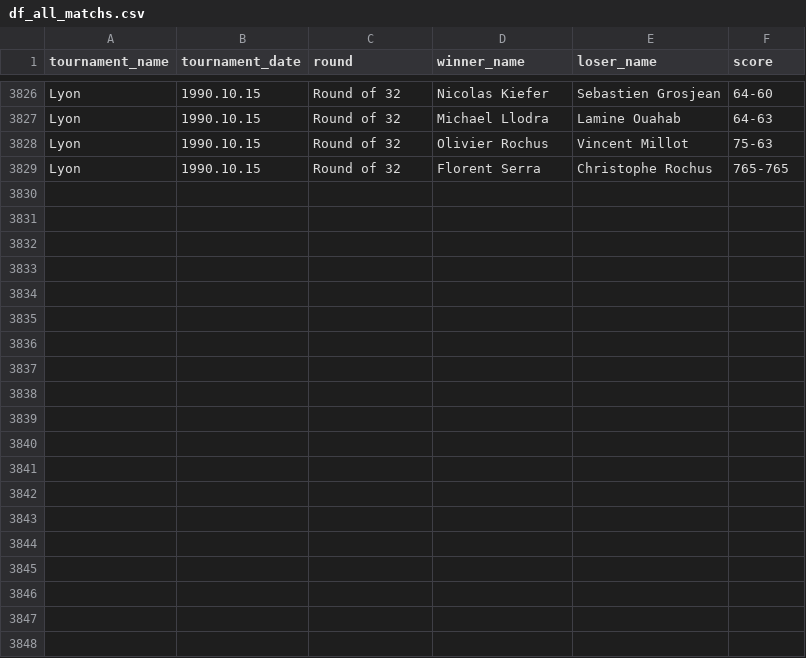
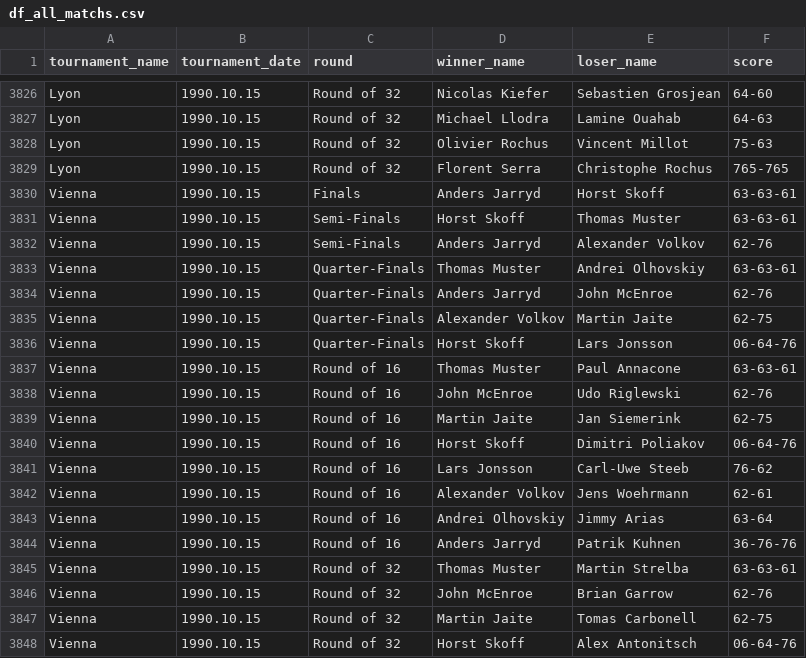
Before and after one commit to jeanbouteiller/tennis_prediction, a CSV file: df_all_matchs.csv, drawn as a sheet; only a part is shown, gaps mark what is left out; the diff covers the shown part only.

Commit message:
Update file

```diff
--- a/df_all_matchs.csv
+++ b/df_all_matchs.csv
@@ -3829 +3829,20 @@ Lyon,1990.10.15,Round of 32,Olivier Rochus,Vincent Millot,75-63
 Lyon,1990.10.15,Round of 32,Florent Serra,Christophe Rochus,765-765
+Vienna,1990.10.15,Finals,Anders Jarryd,Horst Skoff,63-63-61
+Vienna,1990.10.15,Semi-Finals,Horst Skoff,Thomas Muster,63-63-61
+Vienna,1990.10.15,Semi-Finals,Anders Jarryd,Alexander Volkov,62-76
+Vienna,1990.10.15,Quarter-Finals,Thomas Muster,Andrei Olhovskiy,63-63-61
+Vienna,1990.10.15,Quarter-Finals,Anders Jarryd,John McEnroe,62-76
+Vienna,1990.10.15,Quarter-Finals,Alexander Volkov,Martin Jaite,62-75
+Vienna,1990.10.15,Quarter-Finals,Horst Skoff,Lars Jonsson,06-64-76
+Vienna,1990.10.15,Round of 16,Thomas Muster,Paul Annacone,63-63-61
+Vienna,1990.10.15,Round of 16,John McEnroe,Udo Riglewski,62-76
+Vienna,1990.10.15,Round of 16,Martin Jaite,Jan Siemerink,62-75
+Vienna,1990.10.15,Round of 16,Horst Skoff,Dimitri Poliakov,06-64-76
+Vienna,1990.10.15,Round of 16,Lars Jonsson,Carl-Uwe Steeb,76-62
+Vienna,1990.10.15,Round of 16,Alexander Volkov,Jens Woehrmann,62-61
+Vienna,1990.10.15,Round of 16,Andrei Olhovskiy,Jimmy Arias,63-64
+Vienna,1990.10.15,Round of 16,Anders Jarryd,Patrik Kuhnen,36-76-76
+Vienna,1990.10.15,Round of 32,Thomas Muster,Martin Strelba,63-63-61
+Vienna,1990.10.15,Round of 32,John McEnroe,Brian Garrow,62-76
+Vienna,1990.10.15,Round of 32,Martin Jaite,Tomas Carbonell,62-75
+Vienna,1990.10.15,Round of 32,Horst Skoff,Alex Antonitsch,06-64-76
```
Also changed, not shown: 12 added rows elsewhere in this file.
